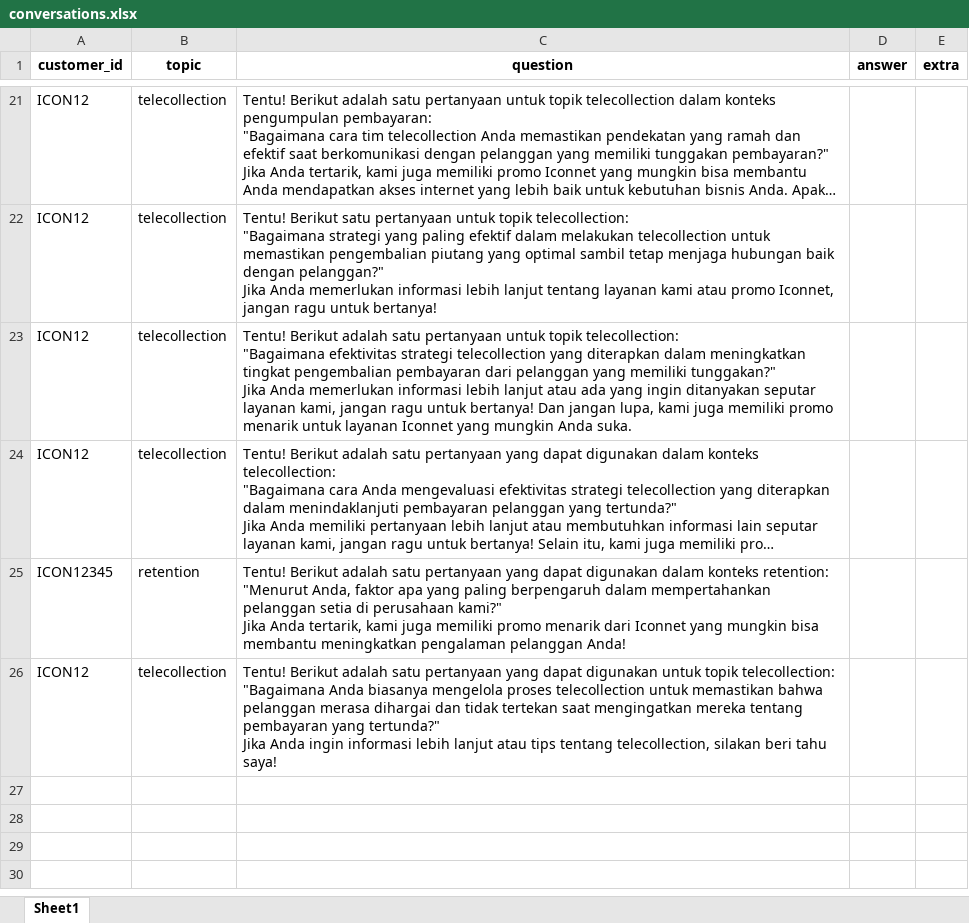
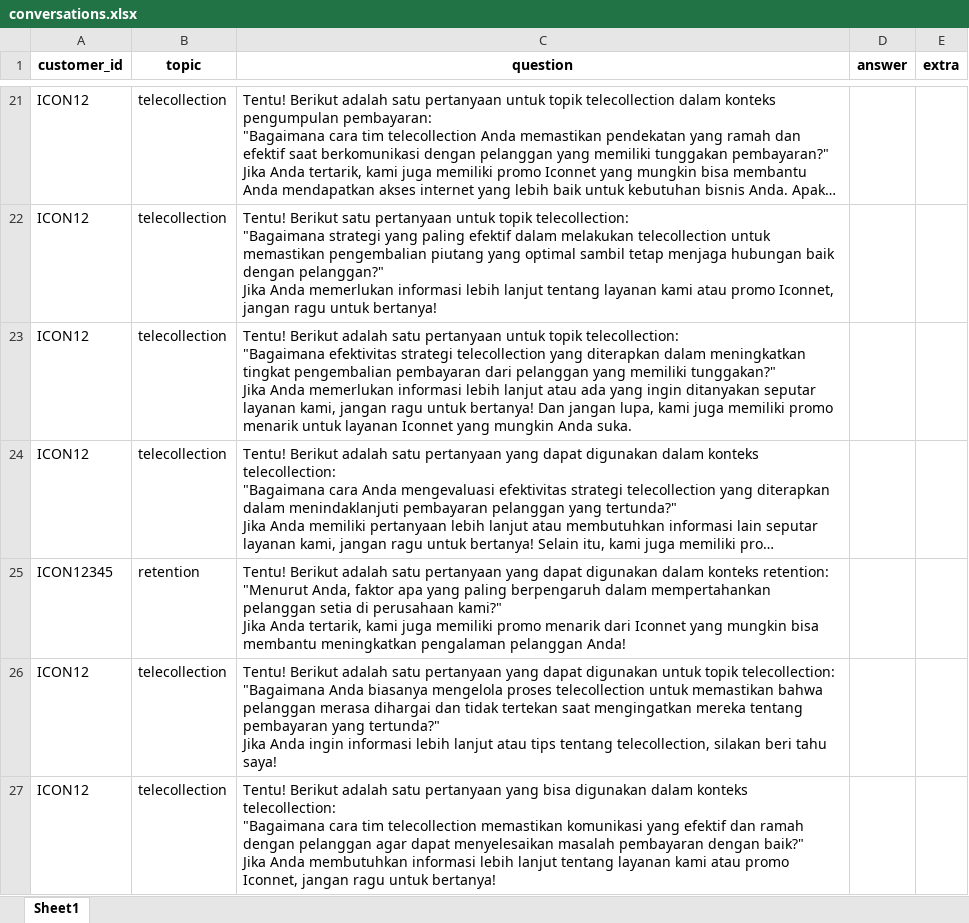
Before and after one commit to wisnoe14/Mechine_Learning_Iconnet, an Excel workbook: backend/conversations.xlsx, sheet Sheet1, drawn as a sheet; only a part is shown, gaps mark what is left out; long unchanged cells end in …; values as stored, in another font and other column widths than the file's, no borders; ↵ is a line break in a cell; the diff names each change by its address in the sheet, - before the commit and + after, or states it on an @@ line.

```diff
--- a/backend/conversations.xlsx (sheet Sheet1)
+++ b/backend/conversations.xlsx (sheet Sheet1)
+row 27: ICON12 | telecollection | Tentu! Berikut adalah satu pertanyaan yang bisa digunakan dalam konteks telecollection: ↵ "Bagaimana cara tim telecollection memastikan komunikasi yang efektif dan ramah dengan pelanggan agar dapat menyelesaikan masalah pembayaran dengan baik?" ↵ Jika Anda membutuhkan informasi lebih lanjut tentang layanan kami atau promo Iconnet, jangan ragu untuk bertanya!
```
Also changed, not shown: 1 other file.
